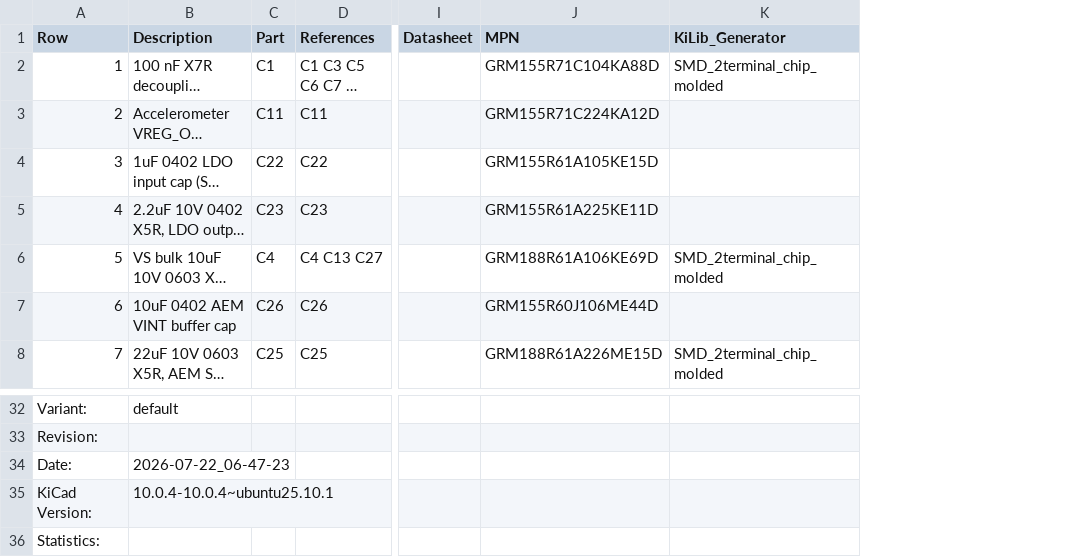
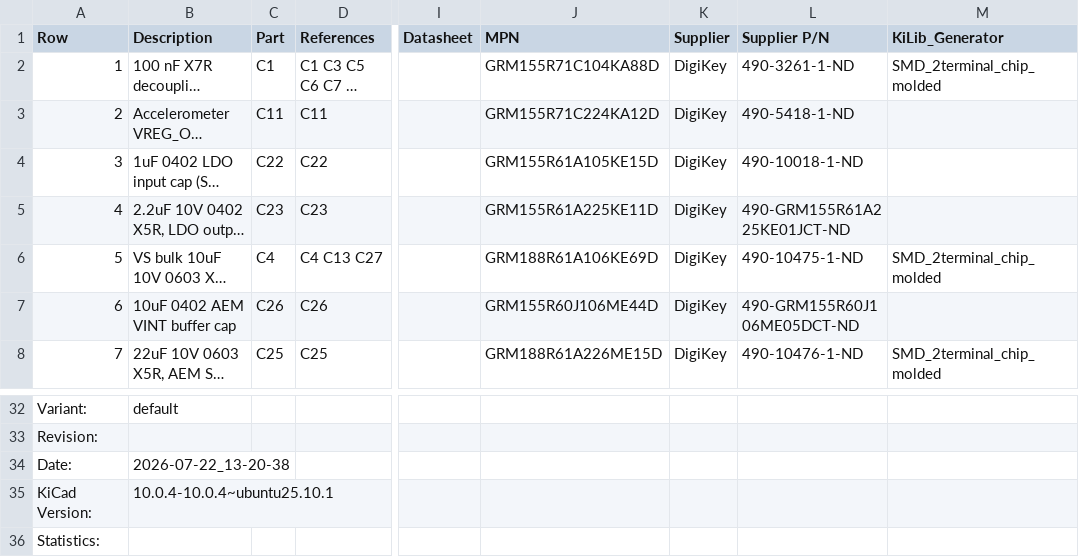
Before and after one commit to devinhorowitz/solar-business-card, a CSV file: Generated/fabdocs/solar-glow-drh-v4_0-bom.csv, drawn as a sheet; only a part is shown, gaps mark what is left out; long unchanged cells end in …; the diff names each change by its address in the sheet, - before the commit and + after, or states it on an @@ line.

```diff
--- a/Generated/fabdocs/solar-glow-drh-v4_0-bom.csv
+++ b/Generated/fabdocs/solar-glow-drh-v4_0-bom.csv
+column K (Supplier), rows 2-8: all DigiKey
+column L (Supplier P/N), rows 2-8: 490-3261-1-ND | 490-5418-1-ND | 490-10018-1-ND | 490-GRM155R61A225KE01JCT-ND | 490-10475-1-ND | 490-GRM155R60J106ME05DCT-ND | 490-10476-1-ND
-B34 (Description): 2026-07-22_06-47-23
+B34 (Description): 2026-07-22_13-20-38
```
Also changed, not shown: 8 other files.
